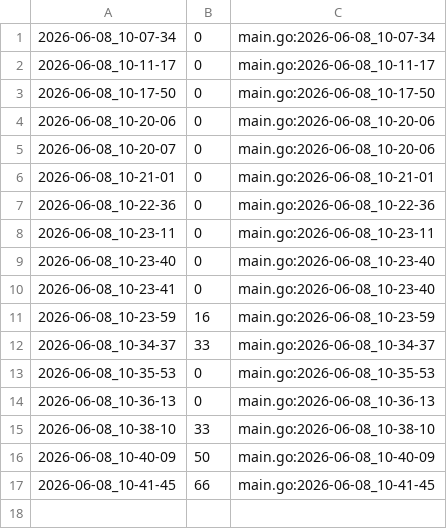
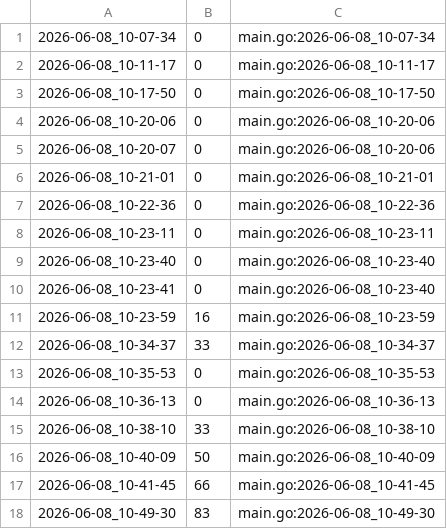
Before and after one commit to qxcode-course/ed-ter-bloco-a-sophiaconnor, a CSV file: .tko/track/ed@bufferring/track.csv, drawn as a sheet; the diff names each change by its address in the sheet, - before the commit and + after, or states it on an @@ line.

```diff
--- a/.tko/track/ed@bufferring/track.csv
+++ b/.tko/track/ed@bufferring/track.csv
+row 18: 2026-06-08_10-49-30 | 83 | main.go:2026-06-08_10-49-30
```
Also changed, not shown: 3 other files.
